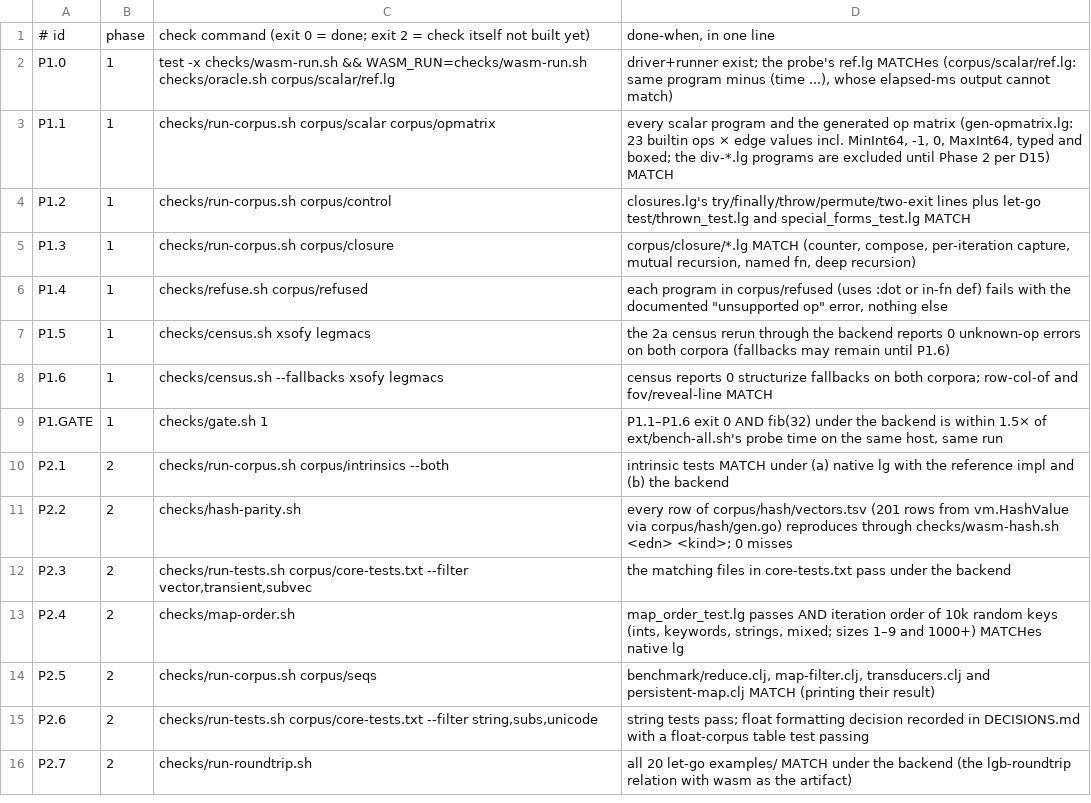
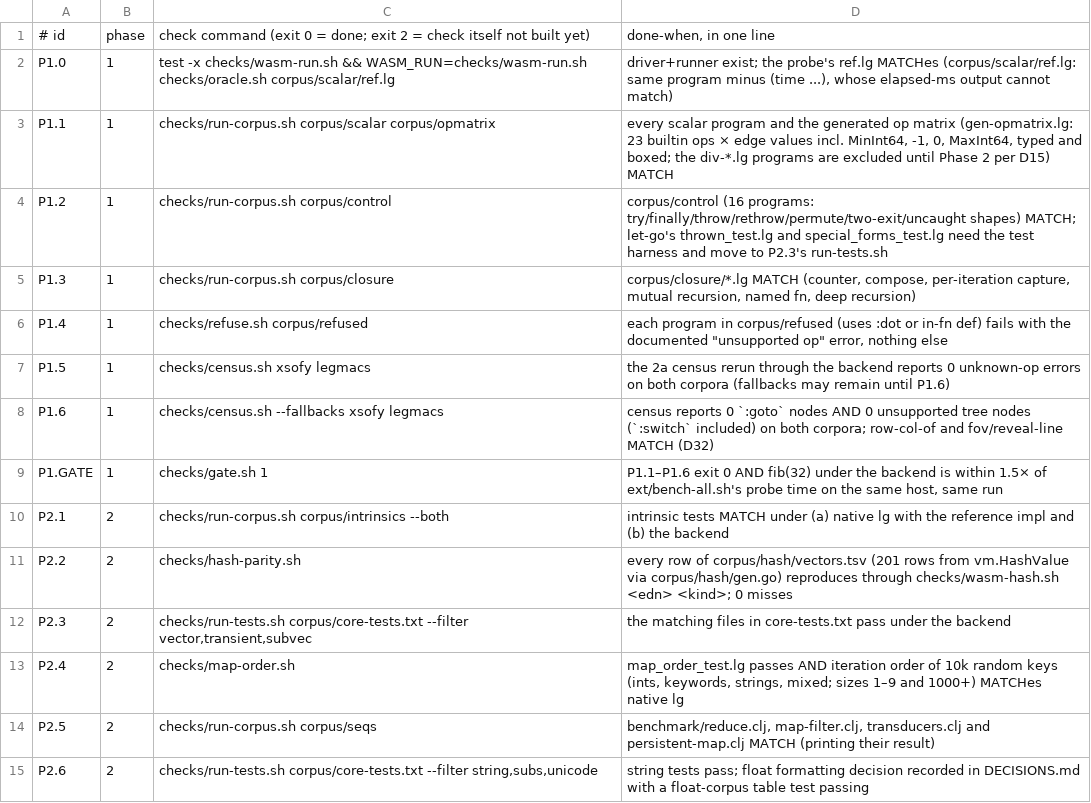
Before and after one commit to mparrett/let-go-wasmgc, a TSV file: checks/items.tsv, drawn as a sheet; only a part is shown; the shorter side is filled out with more unchanged rows.

```diff
--- a/checks/items.tsv
+++ b/checks/items.tsv
@@ -3,3 +3,3 @@ P1.0	1	test -x checks/wasm-run.sh && WASM_RUN=checks/wasm-run.sh checks/oracle.s
 P1.1	1	checks/run-corpus.sh corpus/scalar corpus/opmatrix	every scalar program and the generated op matrix (gen-opmatrix.lg: 23 builtin ops × edge values incl. MinInt64, -1, 0, MaxInt64, typed and boxed; the div-*.lg programs are excluded until Phase 2 per D15) MATCH
-P1.2	1	checks/run-corpus.sh corpus/control	closures.lg's try/finally/throw/permute/two-exit lines plus let-go test/thrown_test.lg and special_forms_test.lg MATCH
+P1.2	1	checks/run-corpus.sh corpus/control	corpus/control (16 programs: try/finally/throw/rethrow/permute/two-exit/uncaught shapes) MATCH; let-go's thrown_test.lg and special_forms_test.lg need the test harness and move to P2.3's run-tests.sh
 P1.3	1	checks/run-corpus.sh corpus/closure	corpus/closure/*.lg MATCH (counter, compose, per-iteration capture, mutual recursion, named fn, deep recursion)
@@ -7,3 +7,3 @@ P1.4	1	checks/refuse.sh corpus/refused	each program in corpus/refused (uses :dot
 P1.5	1	checks/census.sh xsofy legmacs	the 2a census rerun through the backend reports 0 unknown-op errors on both corpora (fallbacks may remain until P1.6)
-P1.6	1	checks/census.sh --fallbacks xsofy legmacs	census reports 0 structurize fallbacks on both corpora; row-col-of and fov/reveal-line MATCH
+P1.6	1	checks/census.sh --fallbacks xsofy legmacs	census reports 0 `:goto` nodes AND 0 unsupported tree nodes (`:switch` included) on both corpora; row-col-of and fov/reveal-line MATCH (D32)
 P1.GATE	1	checks/gate.sh 1	P1.1–P1.6 exit 0 AND fib(32) under the backend is within 1.5× of ext/bench-all.sh's probe time on the same host, same run
```
Also changed, not shown: 38 other files.
